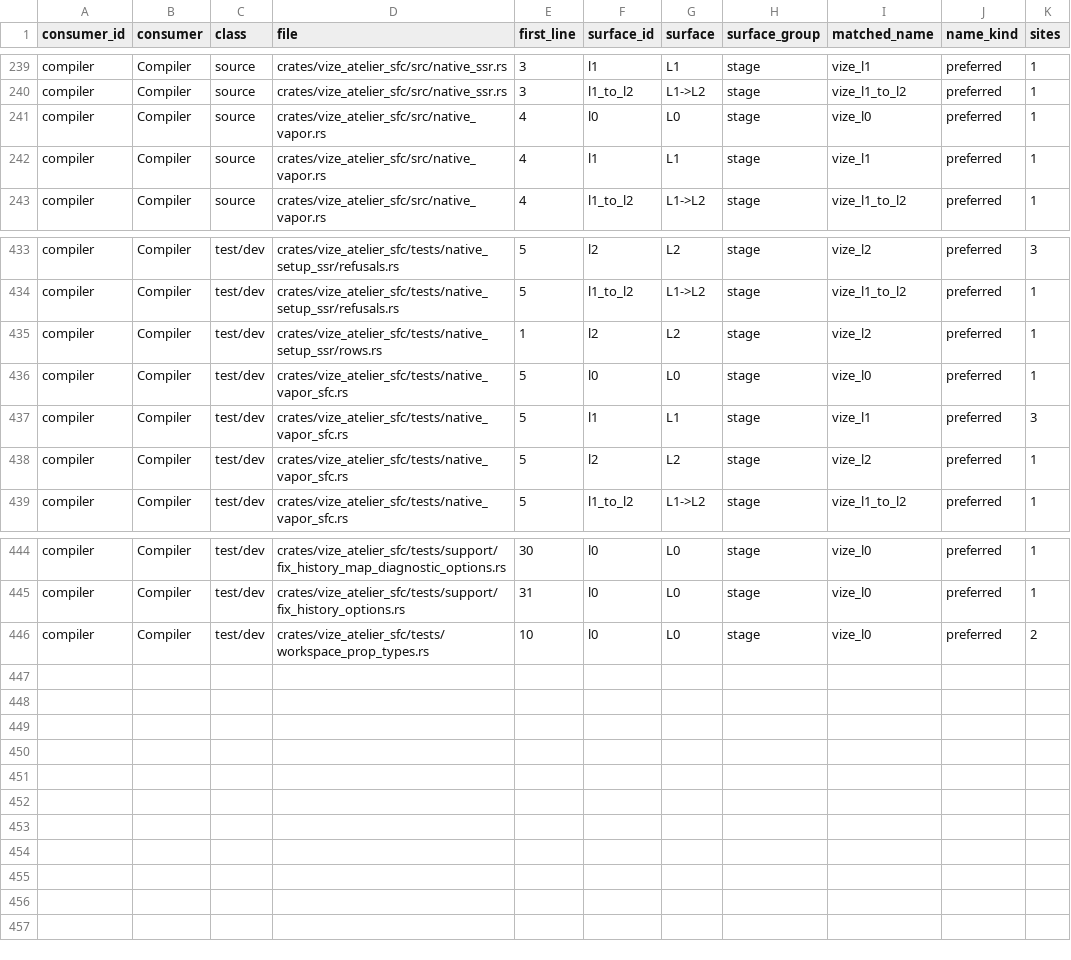
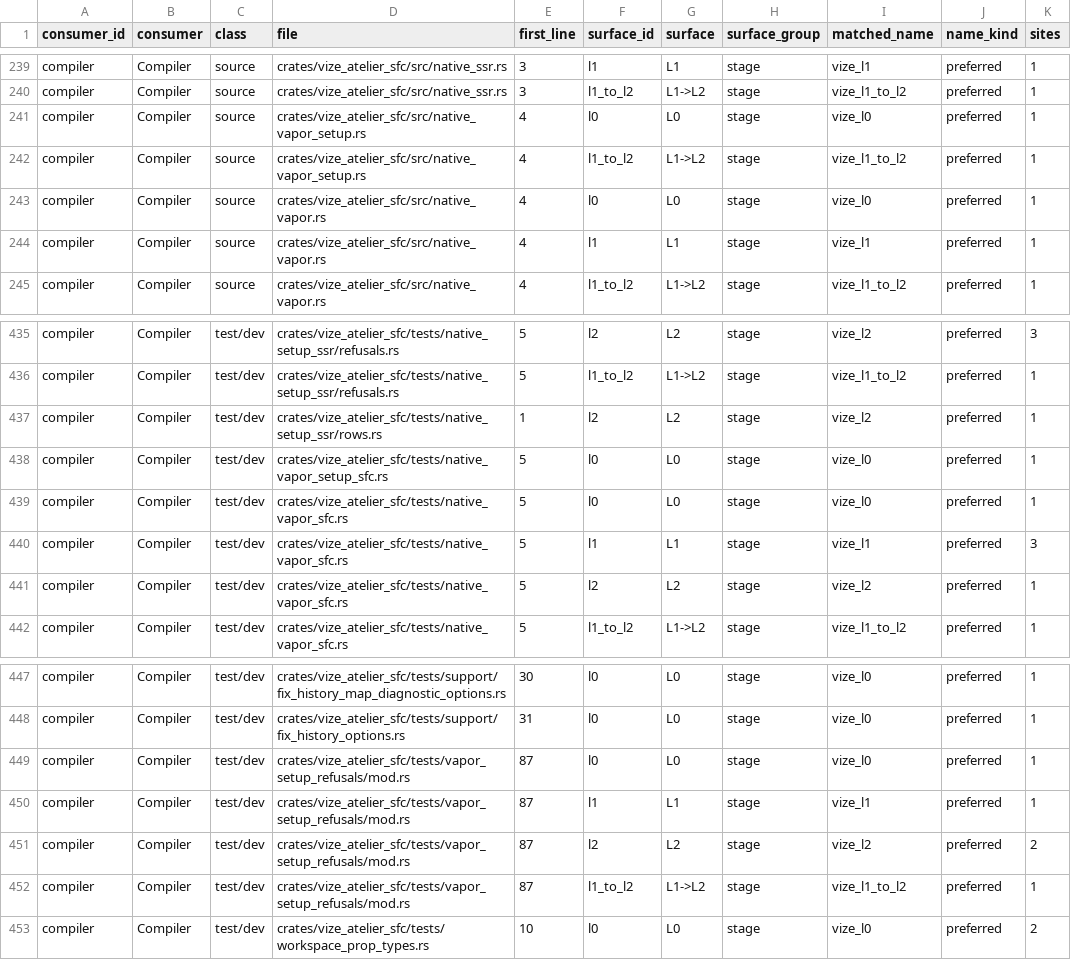
Before and after one commit to Hebilicious/vize, a TSV file: docs/davinci/plan/consumer-migration-surfaces/compiler/vize_atelier_sfc.tsv, drawn as a sheet; only a part is shown, gaps mark what is left out.

Commit message:
feat(sfc): emit original primitive setup Vapor components (#7713)
* refactor(l4): factor original Vapor root writing without behavior changes

* feat(sfc): emit original primitive setup Vapor components

* docs(davinci): qualify actual setup Vapor prerequisites

* style(sfc): format original Vapor setup exports

* test(sfc): preserve original whitespace source refusal before Vapor

* ci(vapor): capture expression writer dependencies

Co-authored-by: ubugeeei <ubuge1122@gmail.com>

* test(sfc): split Vapor setup refusal laws

Co-authored-by: ubugeeei <ubuge1122@gmail.com>

* fix(vapor): refuse normalizing inline setup comments

Preserve the exact original quoted comment as a complete target-refusal control after real Chromium exposed the stock entity difference hidden by happy-dom.

Co-authored-by: ubugeeei <ubuge1122@gmail.com>

* test(vapor): retain selected view through refusal proof

Co-authored-by: ubugeeei <ubuge1122@gmail.com>

* test(vapor): assert exact original comment refusal spans

Co-authored-by: ubugeeei <ubuge1122@gmail.com>

* fix(vapor): preserve original comments across setup components

```diff
--- a/docs/davinci/plan/consumer-migration-surfaces/compiler/vize_atelier_sfc.tsv
+++ b/docs/davinci/plan/consumer-migration-surfaces/compiler/vize_atelier_sfc.tsv
@@ -240,2 +240,4 @@ compiler	Compiler	source	crates/vize_atelier_sfc/src/native_ssr.rs	3	l1	L1	stage
 compiler	Compiler	source	crates/vize_atelier_sfc/src/native_ssr.rs	3	l1_to_l2	L1->L2	stage	vize_l1_to_l2	preferred	1
+compiler	Compiler	source	crates/vize_atelier_sfc/src/native_vapor_setup.rs	4	l0	L0	stage	vize_l0	preferred	1
+compiler	Compiler	source	crates/vize_atelier_sfc/src/native_vapor_setup.rs	4	l1_to_l2	L1->L2	stage	vize_l1_to_l2	preferred	1
 compiler	Compiler	source	crates/vize_atelier_sfc/src/native_vapor.rs	4	l0	L0	stage	vize_l0	preferred	1
@@ -435,2 +437,3 @@ compiler	Compiler	test/dev	crates/vize_atelier_sfc/tests/native_setup_ssr/refusa
 compiler	Compiler	test/dev	crates/vize_atelier_sfc/tests/native_setup_ssr/rows.rs	1	l2	L2	stage	vize_l2	preferred	1
+compiler	Compiler	test/dev	crates/vize_atelier_sfc/tests/native_vapor_setup_sfc.rs	5	l0	L0	stage	vize_l0	preferred	1
 compiler	Compiler	test/dev	crates/vize_atelier_sfc/tests/native_vapor_sfc.rs	5	l0	L0	stage	vize_l0	preferred	1
@@ -445,2 +448,6 @@ compiler	Compiler	test/dev	crates/vize_atelier_sfc/tests/support/fix_history_map
 compiler	Compiler	test/dev	crates/vize_atelier_sfc/tests/support/fix_history_options.rs	31	l0	L0	stage	vize_l0	preferred	1
+compiler	Compiler	test/dev	crates/vize_atelier_sfc/tests/vapor_setup_refusals/mod.rs	87	l0	L0	stage	vize_l0	preferred	1
+compiler	Compiler	test/dev	crates/vize_atelier_sfc/tests/vapor_setup_refusals/mod.rs	87	l1	L1	stage	vize_l1	preferred	1
+compiler	Compiler	test/dev	crates/vize_atelier_sfc/tests/vapor_setup_refusals/mod.rs	87	l2	L2	stage	vize_l2	preferred	2
+compiler	Compiler	test/dev	crates/vize_atelier_sfc/tests/vapor_setup_refusals/mod.rs	87	l1_to_l2	L1->L2	stage	vize_l1_to_l2	preferred	1
 compiler	Compiler	test/dev	crates/vize_atelier_sfc/tests/workspace_prop_types.rs	10	l0	L0	stage	vize_l0	preferred	2
```
Also changed, not shown: 19 other files.
